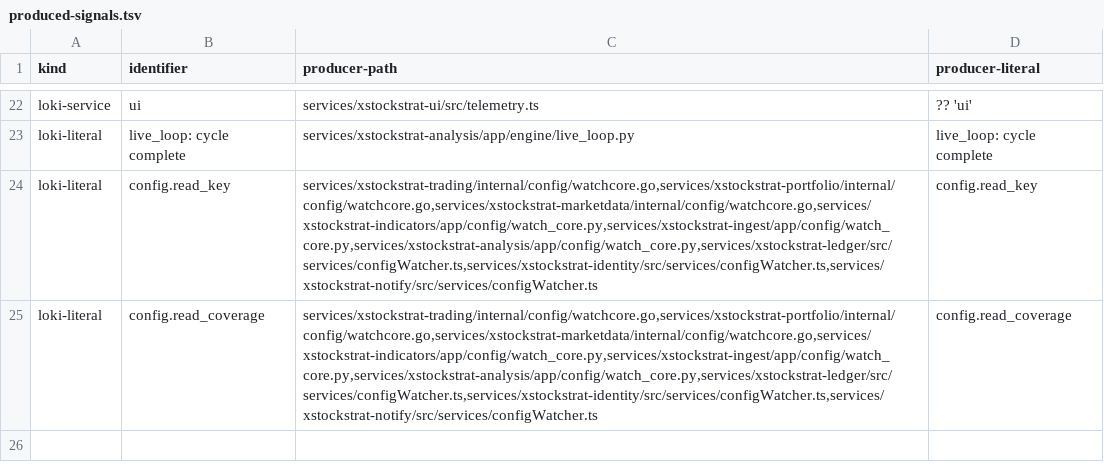
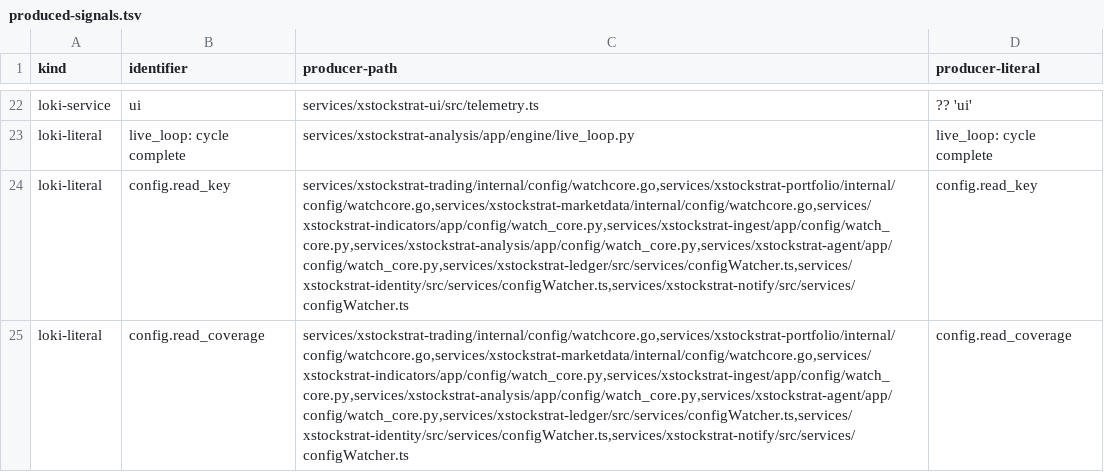
Before and after one commit to davcs86/xstockstrat, a TSV file: packages/otel/produced-signals.tsv, drawn as a sheet; only a part is shown, gaps mark what is left out; the diff names each change by its address in the sheet, - before the commit and + after, or states it on an @@ line.

```diff
--- a/packages/otel/produced-signals.tsv
+++ b/packages/otel/produced-signals.tsv
-C24:C25 (producer-path): services/xstockstrat-trading/internal/config/watchcore.go,services/xstockstrat-portfolio/internal/config/watchcore.go,services/xstockstrat-marketdata/internal/config/watchcore.go,services/xstockstrat-indicators/app/config/watch_core.py,services/xstockstrat-ingest/app/config/watch_core.py,services/xstockstrat-analysis/app/config/watch_core.py,services/xstockstrat-ledger/src/services/configWatcher.ts,services/xstockstrat-identity/src/services/configWatcher.ts,services/xstockstrat-notify/src/services/configWatcher.ts
+C24:C25 (producer-path): services/xstockstrat-trading/internal/config/watchcore.go,services/xstockstrat-portfolio/internal/config/watchcore.go,services/xstockstrat-marketdata/internal/config/watchcore.go,services/xstockstrat-indicators/app/config/watch_core.py,services/xstockstrat-ingest/app/config/watch_core.py,services/xstockstrat-analysis/app/config/watch_core.py,services/xstockstrat-agent/app/config/watch_core.py,services/xstockstrat-ledger/src/services/configWatcher.ts,services/xstockstrat-identity/src/services/configWatcher.ts,services/xstockstrat-notify/src/services/configWatcher.ts
```
Also changed, not shown: 17 other files.
